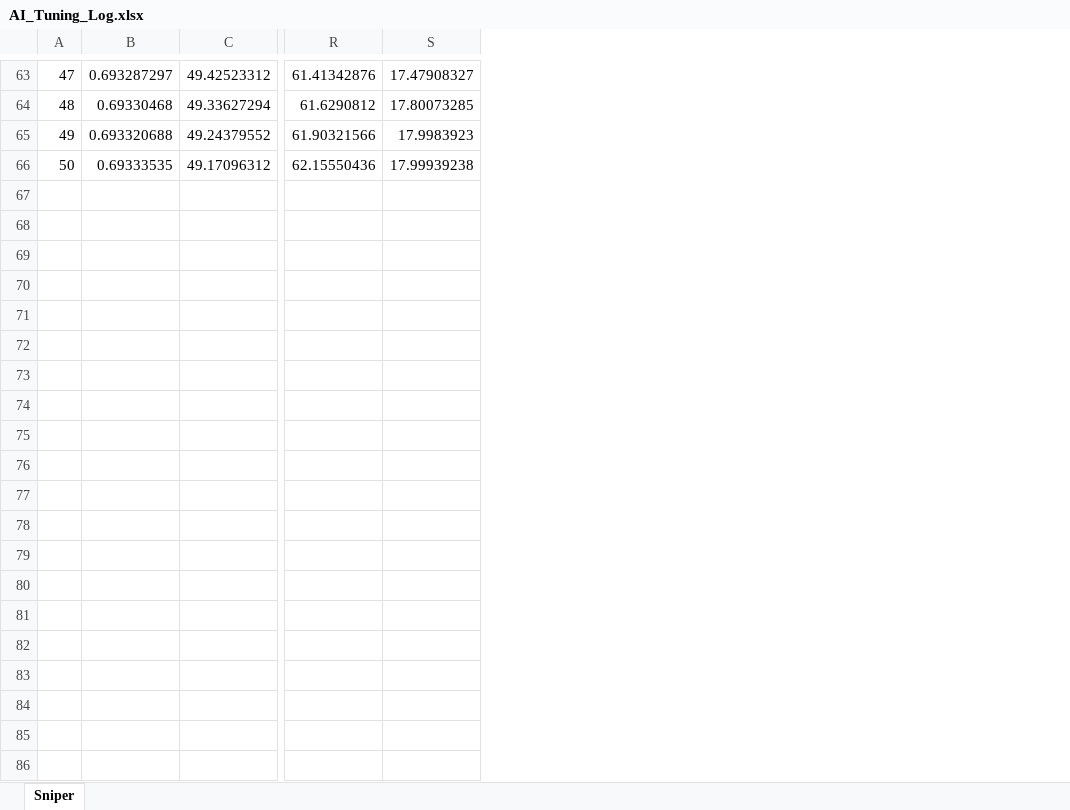
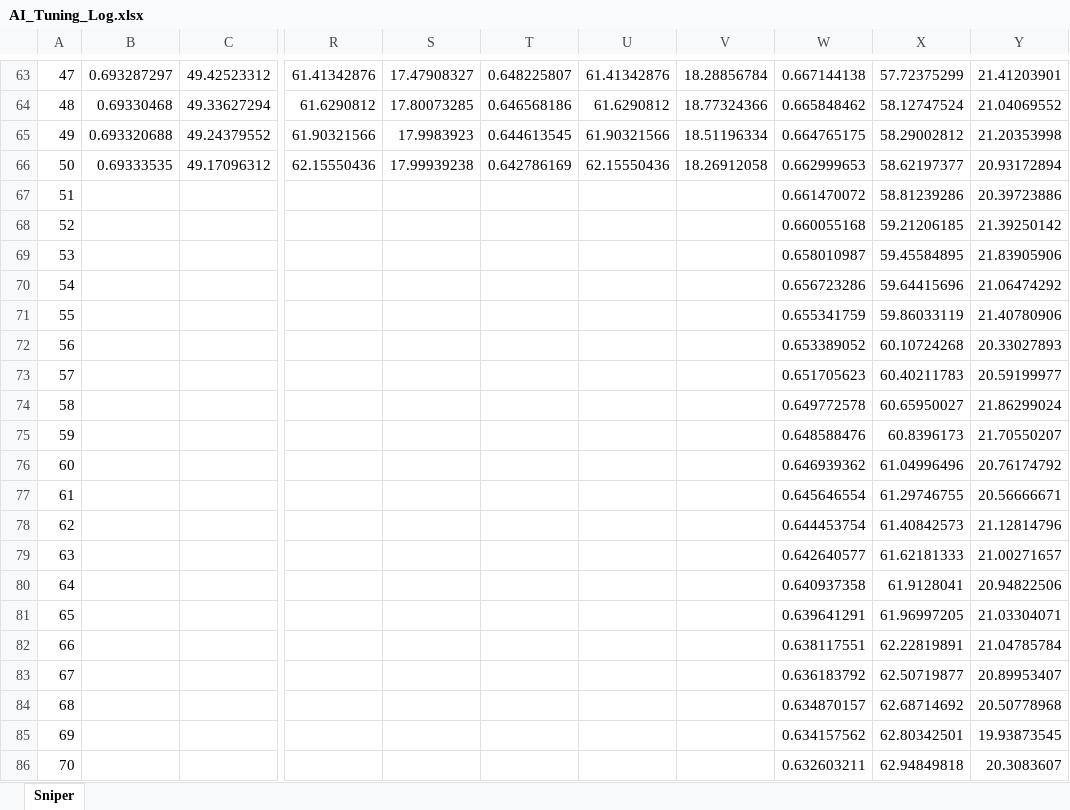
Before and after one commit to OskarMeeks/sunset, an Excel workbook: AI_Tuning_Log.xlsx, sheet Sniper, drawn as a sheet; only a part is shown, gaps mark what is left out; values as stored, in another font and other column widths than the file's, no borders; charts and pictures not drawn; rows hold the shown columns only; the diff covers the shown part only; the diff names each change by its address in the sheet, - before the commit and + after, or states it on an @@ line.

```diff
--- a/AI_Tuning_Log.xlsx (sheet Sniper)
+++ b/AI_Tuning_Log.xlsx (sheet Sniper)
+column T, rows 63-66: 0.648225807 | 0.646568186 | 0.644613545 | 0.642786169
+column U, rows 63-66: 61.41342876 | 61.6290812 | 61.90321566 | 62.15550436
+column V, rows 63-66: 18.28856784 | 18.77324366 | 18.51196334 | 18.26912058
+column W, rows 63-66: 0.667144138 | 0.665848462 | 0.664765175 | 0.662999653
+column X, rows 63-66: 57.72375299 | 58.12747524 | 58.29002812 | 58.62197377
+column Y, rows 63-66: 21.41203901 | 21.04069552 | 21.20353998 | 20.93172894
+row 67: 51 |  |  |  |  |  |  |  | 0.661470072 | 58.81239286 | 20.39723886
+row 68: 52 |  |  |  |  |  |  |  | 0.660055168 | 59.21206185 | 21.39250142
+row 69: 53 |  |  |  |  |  |  |  | 0.658010987 | 59.45584895 | 21.83905906
+row 70: 54 |  |  |  |  |  |  |  | 0.656723286 | 59.64415696 | 21.06474292
+row 71: 55 |  |  |  |  |  |  |  | 0.655341759 | 59.86033119 | 21.40780906
+row 72: 56 |  |  |  |  |  |  |  | 0.653389052 | 60.10724268 | 20.33027893
+row 73: 57 |  |  |  |  |  |  |  | 0.651705623 | 60.40211783 | 20.59199977
+row 74: 58 |  |  |  |  |  |  |  | 0.649772578 | 60.65950027 | 21.86299024
+row 75: 59 |  |  |  |  |  |  |  | 0.648588476 | 60.8396173 | 21.70550207
+row 76: 60 |  |  |  |  |  |  |  | 0.646939362 | 61.04996496 | 20.76174792
+row 77: 61 |  |  |  |  |  |  |  | 0.645646554 | 61.29746755 | 20.56666671
+row 78: 62 |  |  |  |  |  |  |  | 0.644453754 | 61.40842573 | 21.12814796
+row 79: 63 |  |  |  |  |  |  |  | 0.642640577 | 61.62181333 | 21.00271657
+row 80: 64 |  |  |  |  |  |  |  | 0.640937358 | 61.9128041 | 20.94822506
+row 81: 65 |  |  |  |  |  |  |  | 0.639641291 | 61.96997205 | 21.03304071
+row 82: 66 |  |  |  |  |  |  |  | 0.638117551 | 62.22819891 | 21.04785784
+row 83: 67 |  |  |  |  |  |  |  | 0.636183792 | 62.50719877 | 20.89953407
+row 84: 68 |  |  |  |  |  |  |  | 0.634870157 | 62.68714692 | 20.50778968
+row 85: 69 |  |  |  |  |  |  |  | 0.634157562 | 62.80342501 | 19.93873545
+row 86: 70 |  |  |  |  |  |  |  | 0.632603211 | 62.94849818 | 20.3083607
```
Also changed, not shown: 230 added rows, 4 edited cells and cell formats elsewhere in this sheet, charts or pictures, 7 other files.
